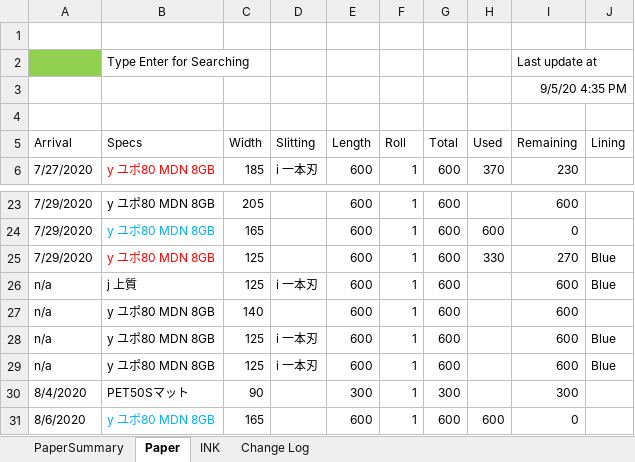
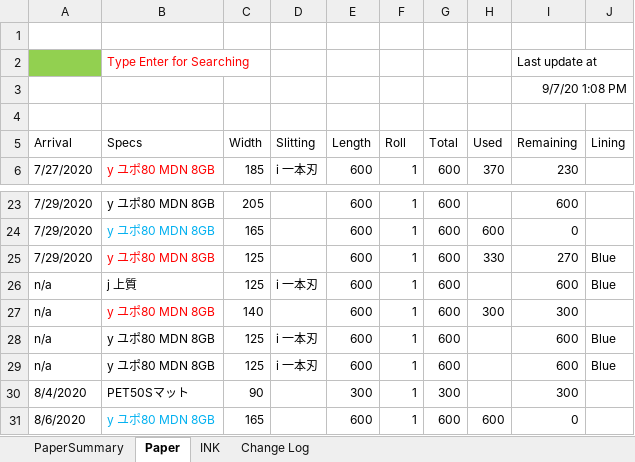
Before and after one commit to vicktor9450/demoSKU, an Excel workbook: Backup06.xlsm, sheet Paper, drawn as a sheet; only a part is shown, gaps mark what is left out; values as stored, in another font and other column widths than the file's, no borders; charts and pictures and table styles not drawn; the diff names each change by its address in the sheet, - before the commit and + after, or states it on an @@ line.

Commit message:
updated

```diff
--- a/Backup06.xlsm (sheet Paper)
+++ b/Backup06.xlsm (sheet Paper)
-B2 text colour: black
+B2 text colour: #FF0000
-I3 (Remaining): 9/5/20 4:35 PM
+I3 (Remaining): 9/7/20 1:08 PM
-B27 text colour: black
+B27 text colour: #FF0000
-H27 (Used): (empty)
+H27 (Used): 300
-I27 (Remaining): 600
+I27 (Remaining): 300
```
Also changed, not shown: sheet PaperSummary, sheet INK.
